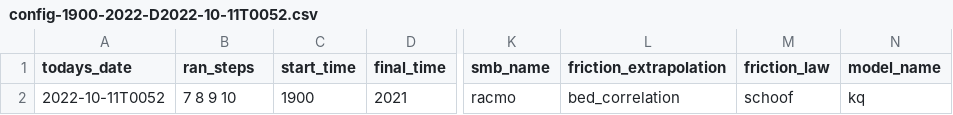
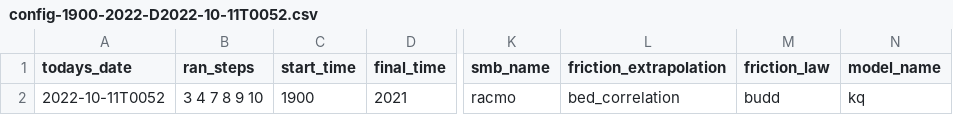
Before and after one commit to eyhl/Modeling-a-century-of-change-Kangerlussuaq-Glacier-1933-to-2021, a CSV file: Configs/config-1900-2022-D2022-10-11T0052.csv, drawn as a sheet; only a part is shown, gaps mark what is left out; the diff names each change by its address in the sheet, - before the commit and + after, or states it on an @@ line.

```diff
--- a/Configs/config-1900-2022-D2022-10-11T0052.csv
+++ b/Configs/config-1900-2022-D2022-10-11T0052.csv
-B2 (ran_steps): 7 8 9 10
+B2 (ran_steps): 3 4 7 8 9 10
-M2 (friction_law): schoof
+M2 (friction_law): budd
```
Also changed, not shown: 12 other files.
